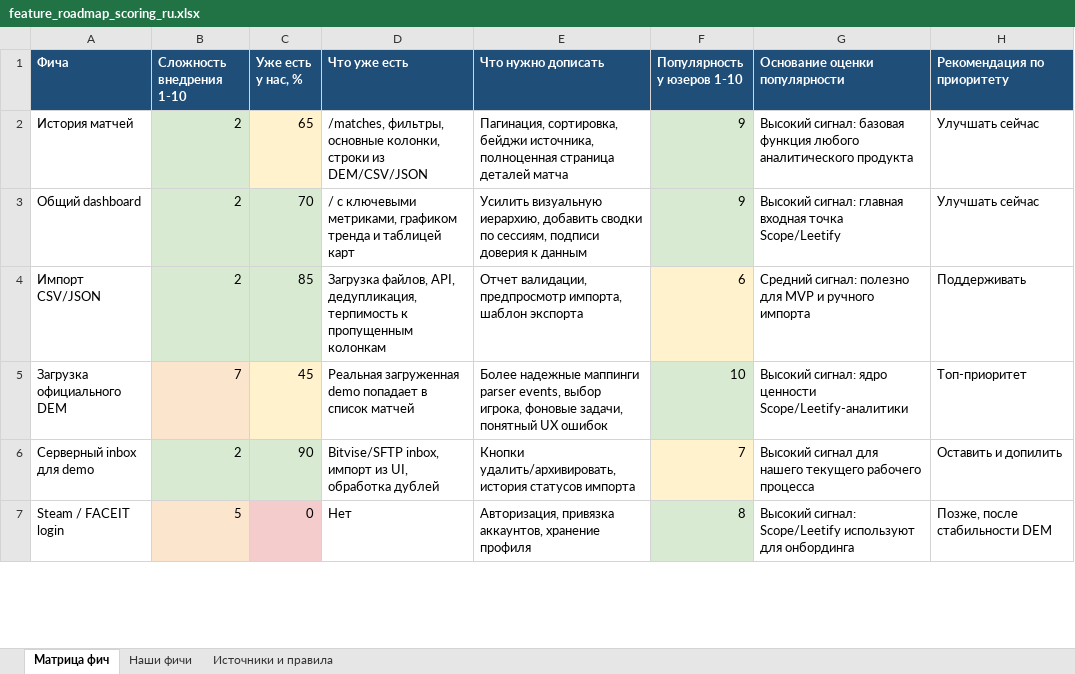
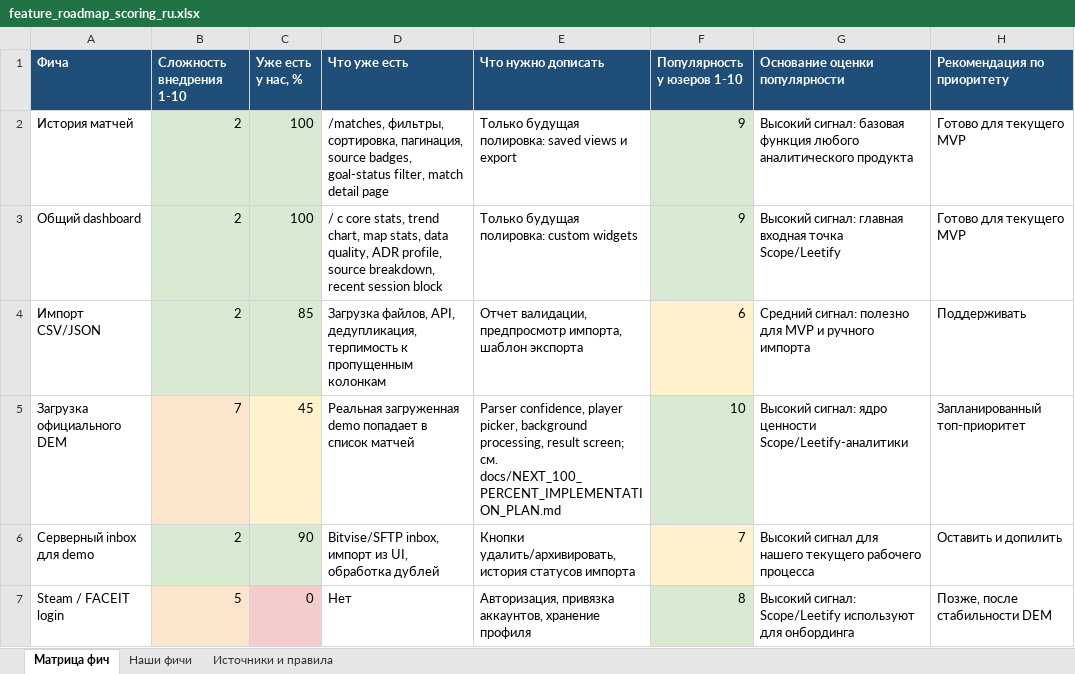
Before and after one commit to justchrome88/jc-coach, an Excel workbook: docs/feature_roadmap_scoring_ru.xlsx, sheet Матрица фич, drawn as a sheet; only a part is shown; values as stored, in another font and other column widths than the file's, no borders; the diff covers the shown part only; the diff names each change by its address in the sheet, - before the commit and + after, or states it on an @@ line.

Commit message:
Complete dashboard match history and ADR MVP

```diff
--- a/docs/feature_roadmap_scoring_ru.xlsx (sheet Матрица фич)
+++ b/docs/feature_roadmap_scoring_ru.xlsx (sheet Матрица фич)
-C2 (Уже есть у нас, %): 65
+C2 (Уже есть у нас, %): 100
-C2 fill: #FFF2CC
+C2 fill: #D9EAD3
-D2 (Что уже есть): /matches, фильтры, основные колонки, строки из DEM/CSV/JSON
+D2 (Что уже есть): /matches, фильтры, сортировка, пагинация, source badges, goal-status filter, match detail page
-E2 (Что нужно дописать): Пагинация, сортировка, бейджи источника, полноценная страница деталей матча
+E2 (Что нужно дописать): Только будущая полировка: saved views и export
-H2:H3 (Рекомендация по приоритету): Улучшать сейчас
+H2:H3 (Рекомендация по приоритету): Готово для текущего MVP
-C3 (Уже есть у нас, %): 70
+C3 (Уже есть у нас, %): 100
-D3 (Что уже есть): / с ключевыми метриками, графиком тренда и таблицей карт
+D3 (Что уже есть): / с core stats, trend chart, map stats, data quality, ADR profile, source breakdown, recent session block
-E3 (Что нужно дописать): Усилить визуальную иерархию, добавить сводки по сессиям, подписи доверия к данным
+E3 (Что нужно дописать): Только будущая полировка: custom widgets
-E5 (Что нужно дописать): Более надежные маппинги parser events, выбор игрока, фоновые задачи, понятный UX ошибок
+E5 (Что нужно дописать): Parser confidence, player picker, background processing, result screen; см. docs/NEXT_100_PERCENT_IMPLEMENTATION_PLAN.md
-H5 (Рекомендация по приоритету): Топ-приоритет
+H5 (Рекомендация по приоритету): Запланированный топ-приоритет
```
Also changed, not shown: 10 edited cells elsewhere in this sheet, sheet Наши фичи, sheet Источники и правила, 10 other files.
